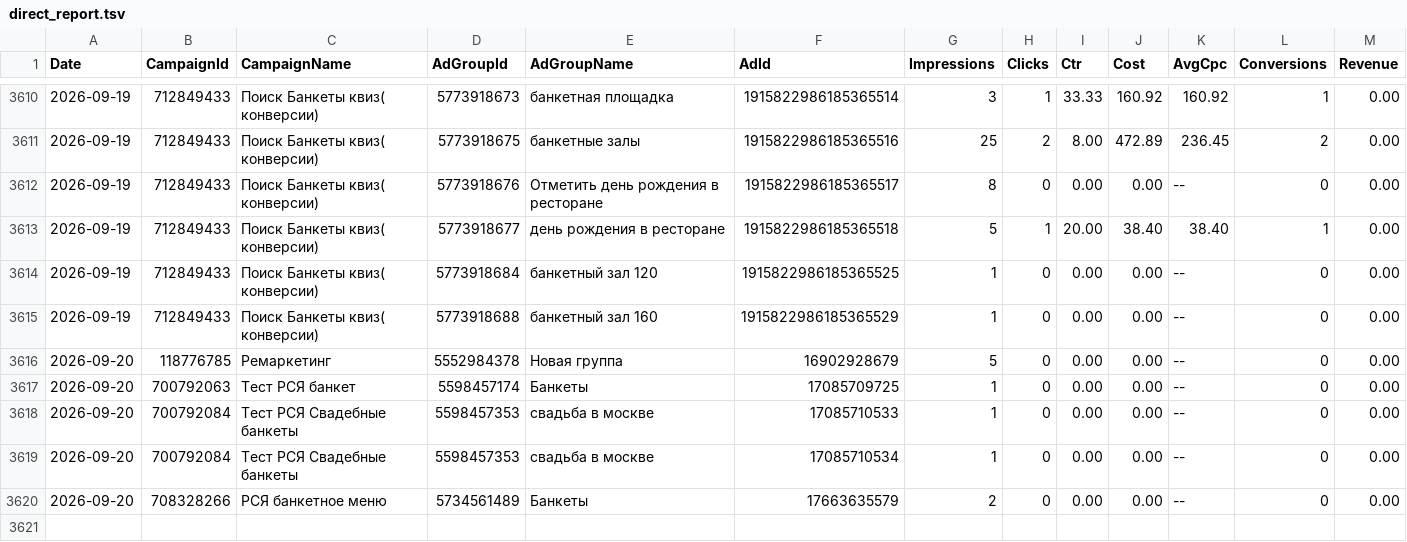
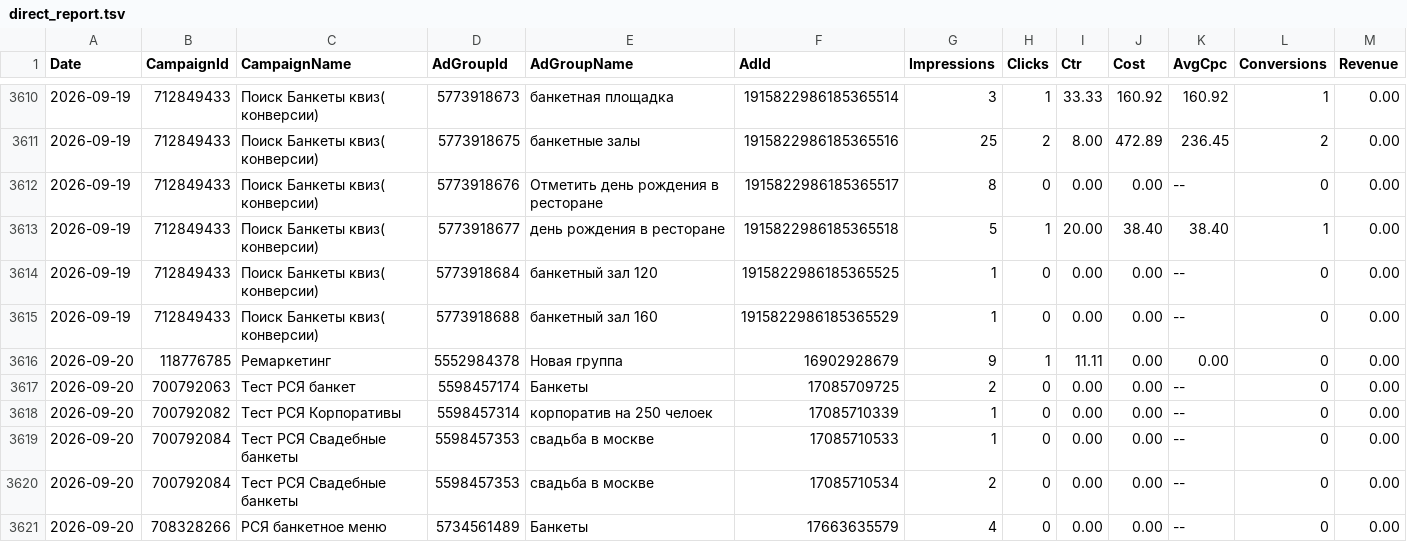
Before and after one commit to Alex19011901/advertising-control-pages, a TSV file: data/direct_report.tsv, drawn as a sheet; only a part is shown, gaps mark what is left out.

```diff
--- a/data/direct_report.tsv
+++ b/data/direct_report.tsv
@@ -3615,6 +3615,7 @@ Date	CampaignId	CampaignName	AdGroupId	AdGroupName	AdId	Impressions	Clicks	Ctr	C
 2026-09-19	712849433	Поиск Банкеты квиз( конверсии)	5773918688	банкетный зал 160	1915822986185365529	1	0	0.00	0.00	--	0	0.00
-2026-09-20	118776785	Ремаркетинг	5552984378	Новая группа	16902928679	5	0	0.00	0.00	--	0	0.00
-2026-09-20	700792063	Тест РСЯ банкет	5598457174	Банкеты	17085709725	1	0	0.00	0.00	--	0	0.00
+2026-09-20	118776785	Ремаркетинг	5552984378	Новая группа	16902928679	9	1	11.11	0.00	0.00	0	0.00
+2026-09-20	700792063	Тест РСЯ банкет	5598457174	Банкеты	17085709725	2	0	0.00	0.00	--	0	0.00
+2026-09-20	700792082	Тест РСЯ Корпоративы	5598457314	корпоратив на 250 челоек	17085710339	1	0	0.00	0.00	--	0	0.00
 2026-09-20	700792084	Тест РСЯ Свадебные банкеты	5598457353	свадьба в москве	17085710533	1	0	0.00	0.00	--	0	0.00
-2026-09-20	700792084	Тест РСЯ Свадебные банкеты	5598457353	свадьба в москве	17085710534	1	0	0.00	0.00	--	0	0.00
-2026-09-20	708328266	РСЯ банкетное меню	5734561489	Банкеты	17663635579	2	0	0.00	0.00	--	0	0.00
+2026-09-20	700792084	Тест РСЯ Свадебные банкеты	5598457353	свадьба в москве	17085710534	2	0	0.00	0.00	--	0	0.00
+2026-09-20	708328266	РСЯ банкетное меню	5734561489	Банкеты	17663635579	4	0	0.00	0.00	--	0	0.00
```
Also changed, not shown: 4 other files.
